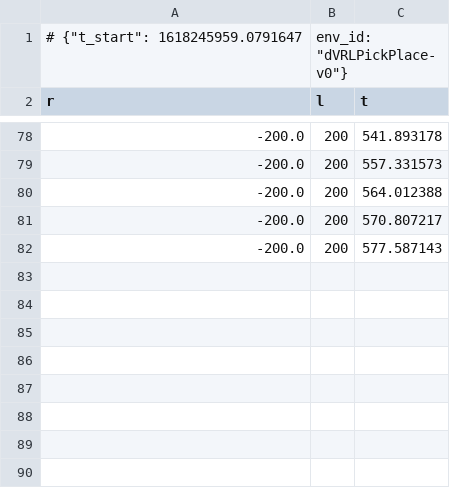
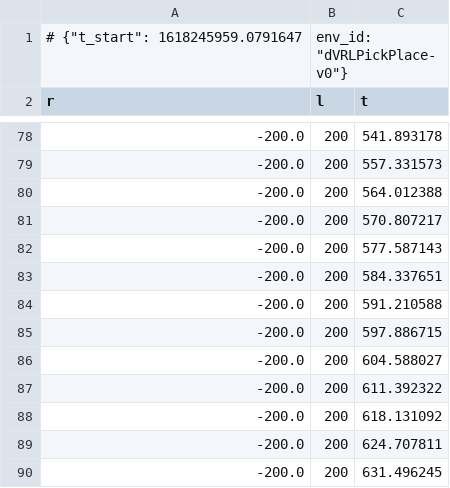
Before and after one commit to Cladett/baselines, a CSV file: logs/PickPlace_kidney_12.04.21/3.0.monitor.csv, drawn as a sheet; only a part is shown, gaps mark what is left out; the diff names each change by its address in the sheet, - before the commit and + after, or states it on an @@ line.

```diff
--- a/logs/PickPlace_kidney_12.04.21/3.0.monitor.csv
+++ b/logs/PickPlace_kidney_12.04.21/3.0.monitor.csv
+row 83: -200.0 | 200 | 584.337651
+row 84: -200.0 | 200 | 591.210588
+row 85: -200.0 | 200 | 597.886715
+row 86: -200.0 | 200 | 604.588027
+row 87: -200.0 | 200 | 611.392322
+row 88: -200.0 | 200 | 618.131092
+row 89: -200.0 | 200 | 624.707811
+row 90: -200.0 | 200 | 631.496245
```
Also changed, not shown: logs/PickPlace_kidney_12.04.21/0.0.monitor.csv, logs/PickPlace_kidney_12.04.21/1.0.monitor.csv, 5 other files.
